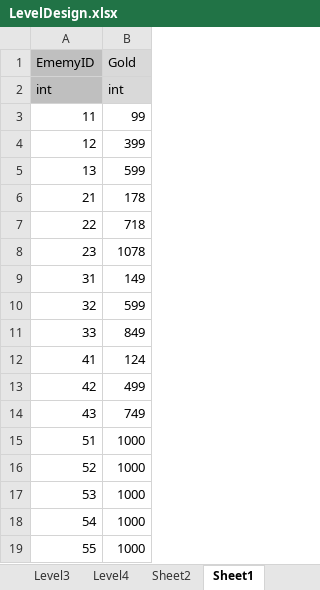
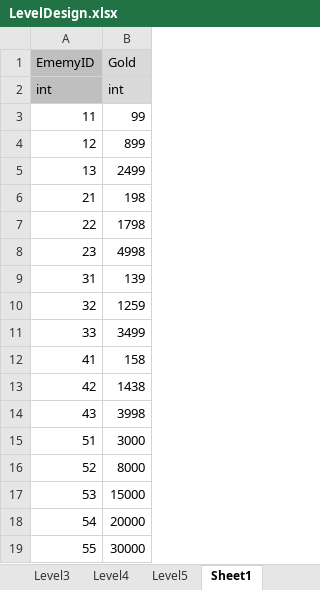
Before and after one commit to FukyVer2/Hero-Cowboy, an Excel workbook: Document/LevelDesign.xlsx, sheet Sheet1, drawn as a sheet; values as stored, in another font and other column widths than the file's, no borders; the diff names each change by its address in the sheet, - before the commit and + after, or states it on an @@ line.

```diff
--- a/Document/LevelDesign.xlsx (sheet Sheet1)
+++ b/Document/LevelDesign.xlsx (sheet Sheet1)
-sheet tab: Sheet2
+sheet tab: Level5
-B4 (Gold): 399
+B4 (Gold): 899
-B5 (Gold): 599
+B5 (Gold): 2499
-B6 (Gold): 178
+B6 (Gold): 198
-B7 (Gold): 718
+B7 (Gold): 1798
-B8 (Gold): 1078
+B8 (Gold): 4998
-B9 (Gold): 149
+B9 (Gold): 139
-B10 (Gold): 599
+B10 (Gold): 1259
-B11 (Gold): 849
+B11 (Gold): 3499
-B12 (Gold): 124
+B12 (Gold): 158
-B13 (Gold): 499
+B13 (Gold): 1438
-B14 (Gold): 749
+B14 (Gold): 3998
-B15 (Gold): 1000
+B15 (Gold): 3000
-B16 (Gold): 1000
+B16 (Gold): 8000
-B17 (Gold): 1000
+B17 (Gold): 15000
-B18 (Gold): 1000
+B18 (Gold): 20000
-B19 (Gold): 1000
+B19 (Gold): 30000
```
Also changed, not shown: sheet Level3, sheet Level2, sheet Level4, sheet Level1, formulas that keep their value, Data/EnemyConfig.xlsx, Data/GunDataConfig.xlsx, 7 other files.
